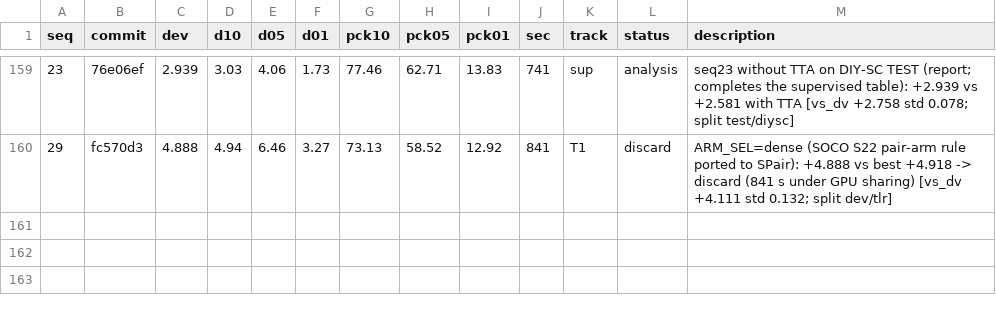
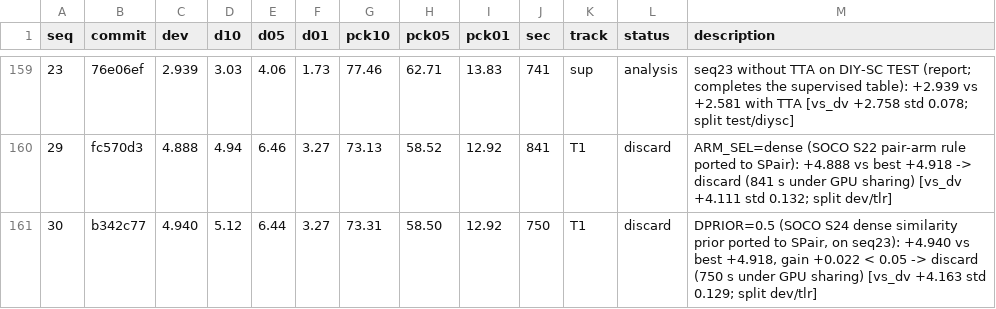
Before and after one commit to Voldemort108X/SemCorr_autoresearch, a TSV file: results.tsv, drawn as a sheet; only a part is shown, gaps mark what is left out; the diff names each change by its address in the sheet, - before the commit and + after, or states it on an @@ line.

```diff
--- a/results.tsv
+++ b/results.tsv
+row 161: 30 | b342c77 | 4.940 | 5.12 | 6.44 | 3.27 | 73.31 | 58.50 | 12.92 | 750 | T1 | discard | DPRIOR=0.5 (SOCO S24 dense similarity prior ported to SPair, on seq23): +4.940 vs best +4.918, gain +0.022 < 0.05 -> discard (750 s under GPU sharing) [vs_dv +4.163 std 0.129; split dev/tlr]
```
Also changed, not shown: 3 other files.
